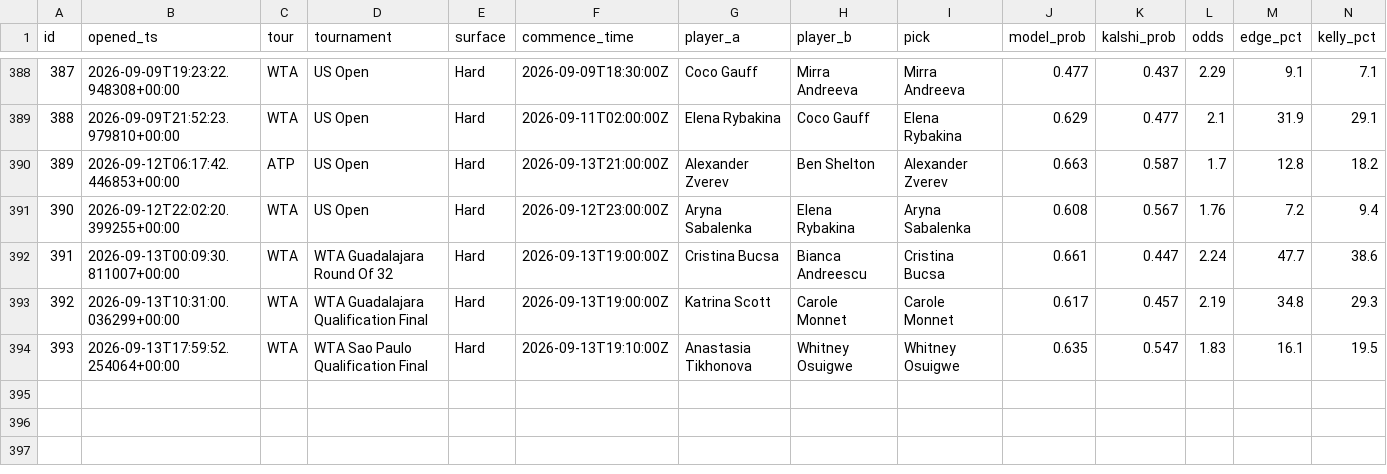
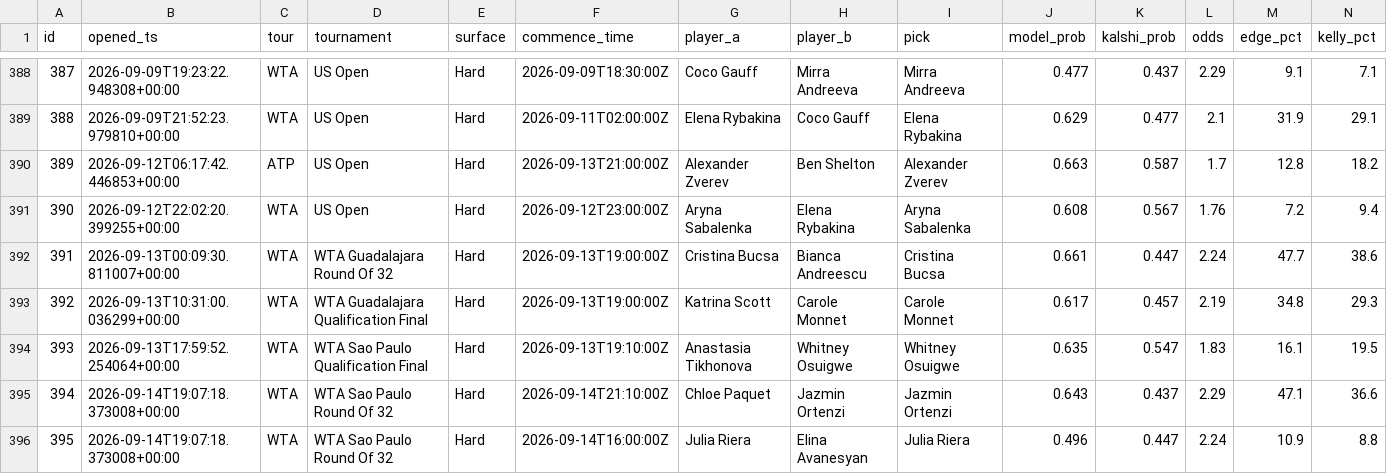
Before and after one commit to JorgeCampe/tennis-signals-bot, a CSV file: tennis_signals_bot/data/positions.csv, drawn as a sheet; only a part is shown, gaps mark what is left out; rows hold the shown columns only; the diff names each change by its address in the sheet, - before the commit and + after, or states it on an @@ line.

```diff
--- a/tennis_signals_bot/data/positions.csv
+++ b/tennis_signals_bot/data/positions.csv
+row 395: 394 | 2026-09-14T19:07:18.373008+00:00 | WTA | WTA Sao Paulo Round Of 32 | Hard | 2026-09-14T21:10:00Z | Chloe Paquet | Jazmin Ortenzi | Jazmin Ortenzi | 0.643 | 0.437 | 2.29 | 47.1 | 36.6
+row 396: 395 | 2026-09-14T19:07:18.373008+00:00 | WTA | WTA Sao Paulo Round Of 32 | Hard | 2026-09-14T16:00:00Z | Julia Riera | Elina Avanesyan | Julia Riera | 0.496 | 0.447 | 2.24 | 10.9 | 8.8
```
Also changed, not shown: tennis_signals_bot/data/equity.csv, tennis_signals_bot/data/signals.csv, 2 other files.
